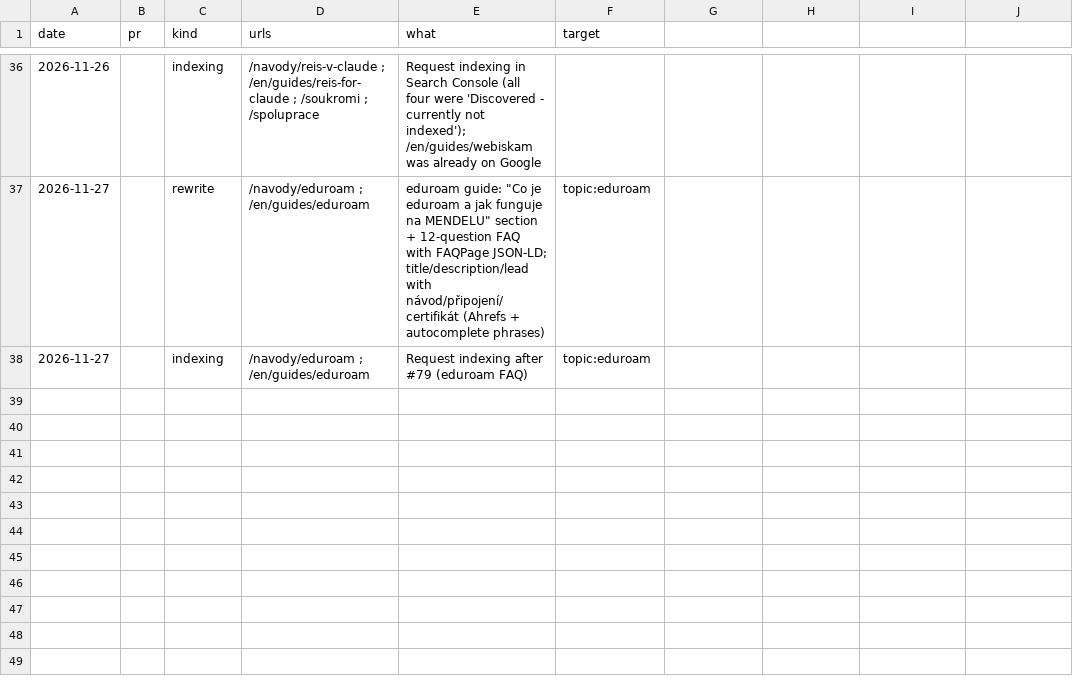
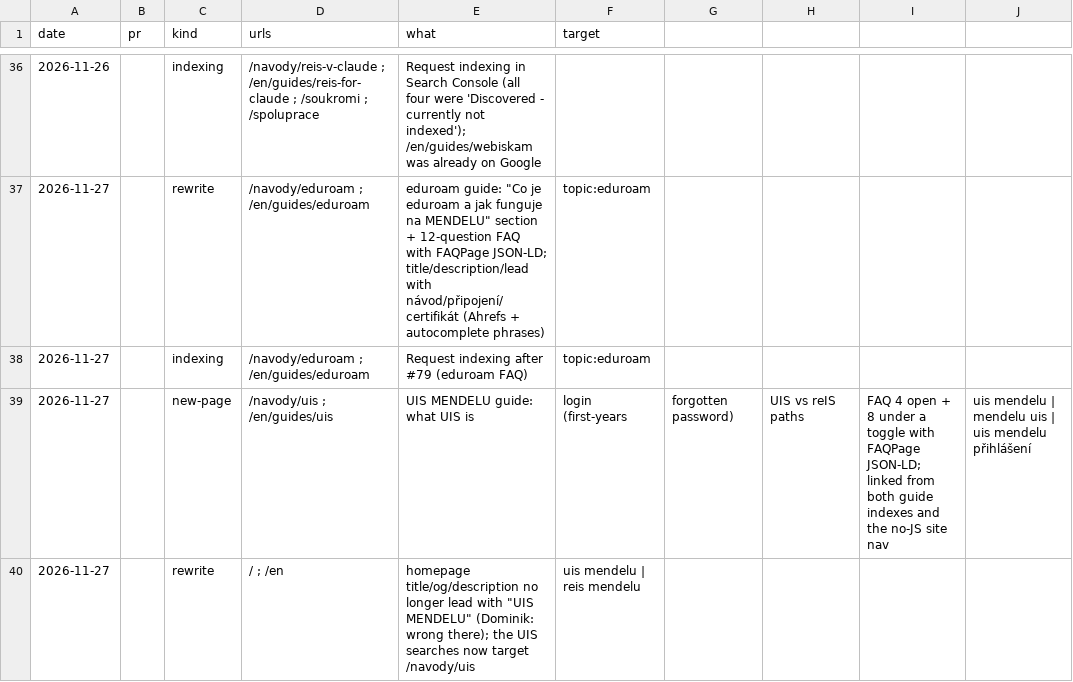
Before and after one commit to reis-mendelu/reis-page, a CSV file: seo/changes.csv, drawn as a sheet; only a part is shown, gaps mark what is left out.

```diff
--- a/seo/changes.csv
+++ b/seo/changes.csv
@@ -38 +38,3 @@ date,pr,kind,urls,what,target
 2026-11-27,,indexing,/navody/eduroam ; /en/guides/eduroam,Request indexing after #79 (eduroam FAQ),topic:eduroam
+2026-11-27,,new-page,/navody/uis ; /en/guides/uis,UIS MENDELU guide: what UIS is, login (first-years, forgotten password), UIS vs reIS paths, FAQ 4 open + 8 under a toggle with FAQPage JSON-LD; linked from both guide indexes and the no-JS site nav,uis mendelu | mendelu uis | uis mendelu přihlášení
+2026-11-27,,rewrite,/ ; /en,homepage title/og/description no longer lead with "UIS MENDELU" (Dominik: wrong there); the UIS searches now target /navody/uis,uis mendelu | reis mendelu
```
Also changed, not shown: 33 other files.
